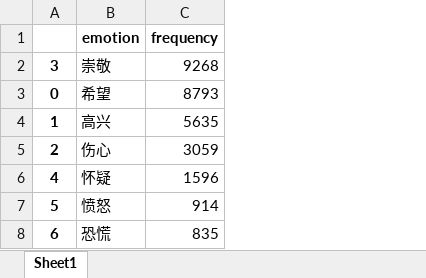
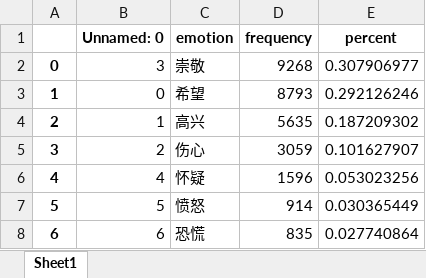
Before and after one commit to Rain-xyy/Data_Science, an Excel workbook: Data_processing_and_emotion_analysis/filter_data/stage_4_emotion_dict.xlsx, sheet Sheet1, drawn as a sheet; values as stored, in another font and other column widths than the file's, no borders; removed rows and columns are numbered as before the commit, all else as after; the diff names each change by its address in the sheet, - before the commit and + after, or states it on an @@ line.

```diff
--- a/Data_processing_and_emotion_analysis/filter_data/stage_4_emotion_dict.xlsx (sheet Sheet1)
+++ b/Data_processing_and_emotion_analysis/filter_data/stage_4_emotion_dict.xlsx (sheet Sheet1)
+column B (Unnamed: 0), rows 2-4: 3 | 0 | 1; rows 6-8: 4 | 5 | 6
+column E (percent), rows 2-4: 0.307906977 | 0.292126246 | 0.187209302; rows 6-8: 0.053023256 | 0.030365449 | 0.027740864
-row 2: 3 | 崇敬 | 9268
-C2 (emotion): 希望
+C2 (emotion): 崇敬
-D2 (frequency): 8793
+D2 (frequency): 9268
-C3 (emotion): 高兴
+C3 (emotion): 希望
-D3 (frequency): 5635
+D3 (frequency): 8793
-C4 (emotion): 伤心
+C4 (emotion): 高兴
-D4 (frequency): 3059
+D4 (frequency): 5635
+row 5: 3 | 2 | 伤心 | 3059 | 0.101627907
```
Also changed, not shown: Data_processing_and_emotion_analysis/filter_data/stage_1_emotion_dict.xlsx, Data_processing_and_emotion_analysis/filter_data/stage_2_emotion_dict.xlsx, 2 other files.
